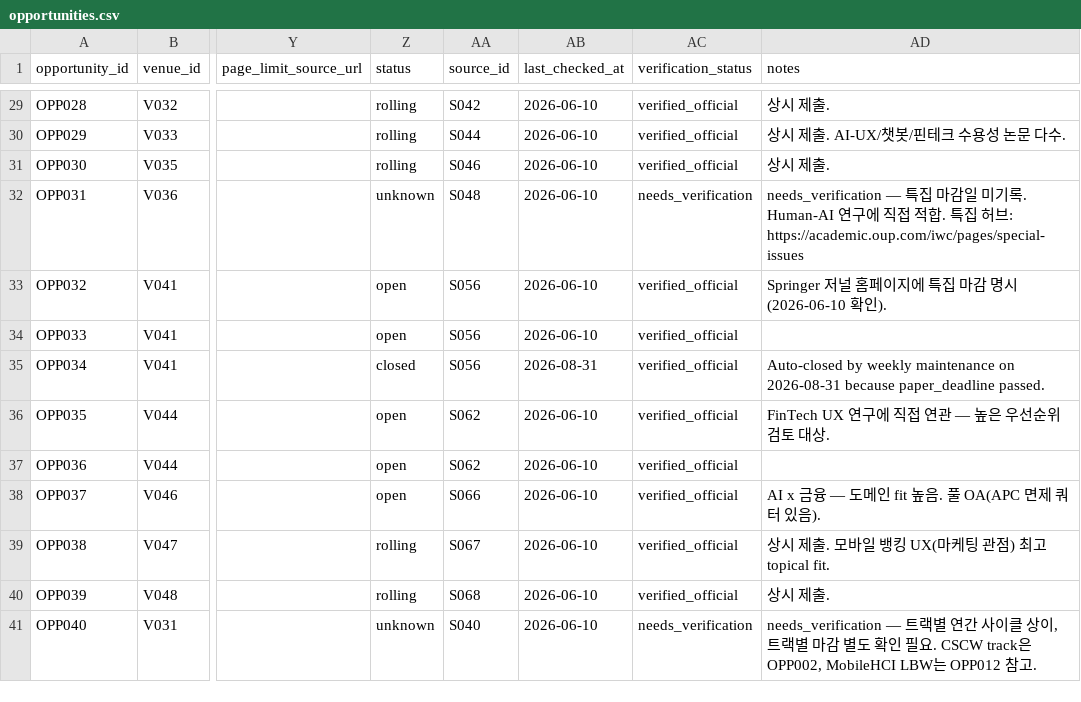
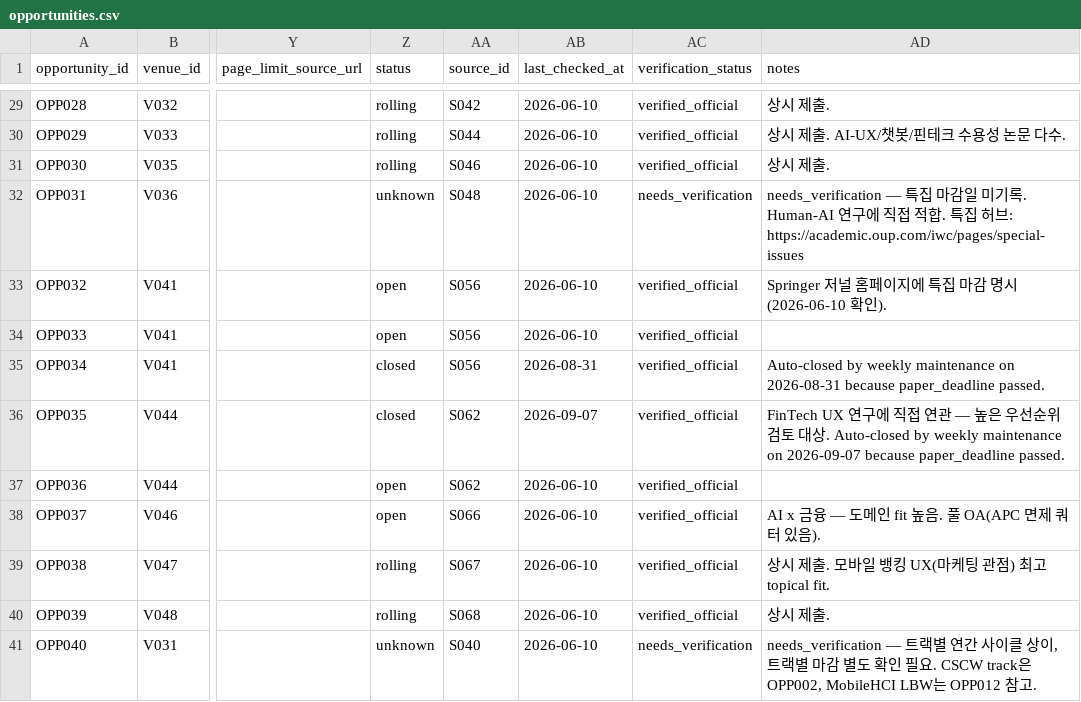
Before and after one commit to HXRHIT/submission-dashboard, a CSV file: data/opportunities.csv, drawn as a sheet; only a part is shown, gaps mark what is left out; the diff names each change by its address in the sheet, - before the commit and + after, or states it on an @@ line.

```diff
--- a/data/opportunities.csv
+++ b/data/opportunities.csv
-Z36 (status): open
+Z36 (status): closed
-AB36 (last_checked_at): 2026-06-10
+AB36 (last_checked_at): 2026-09-07
-AD36 (notes): …대상.
+AD36 (notes): …대상. Auto-closed by weekly maintenance on 2026-09-07 because paper_deadline passed.
```
Also changed, not shown: data/proposed_updates/opportunities.csv, data/proposed_updates/watchlist.csv, 3 other files.
